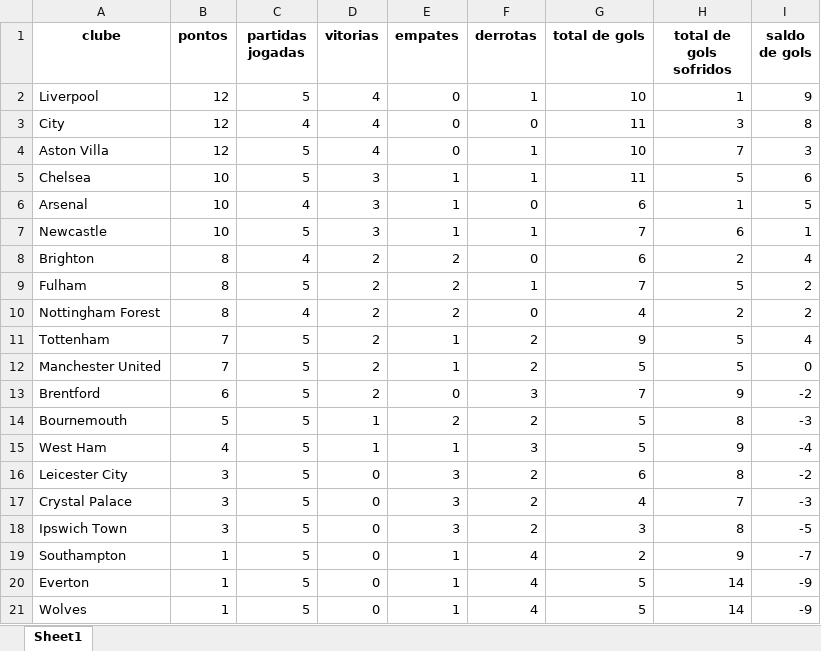
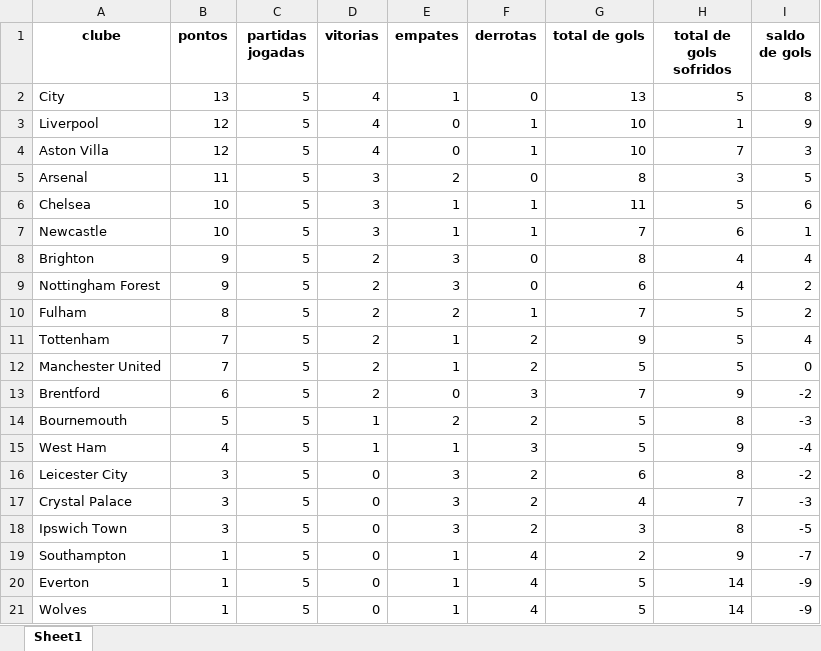
Before and after one commit to inaciowagner/streamlit_gols_x_partidas, an Excel workbook: premier_league_classificacao_arquivo_de_saida.xlsx, sheet Sheet1, drawn as a sheet; values as stored, in another font and other column widths than the file's, no borders; removed rows and columns are numbered as before the commit, all else as after; the diff names each change by its address in the sheet, - before the commit and + after, or states it on an @@ line.

```diff
--- a/premier_league_classificacao_arquivo_de_saida.xlsx (sheet Sheet1)
+++ b/premier_league_classificacao_arquivo_de_saida.xlsx (sheet Sheet1)
+row 2: City | 13 | 5 | 4 | 1 | 0 | 13 | 5 | 8
-row 3: City | 12 | 4 | 4 | 0 | 0 | 11 | 3 | 8
+row 5: Arsenal | 11 | 5 | 3 | 2 | 0 | 8 | 3 | 5
-row 6: Arsenal | 10 | 4 | 3 | 1 | 0 | 6 | 1 | 5
-B8 (pontos): 8
+B8 (pontos): 9
-C8 (partidas jogadas): 4
+C8 (partidas jogadas): 5
-E8 (empates): 2
+E8 (empates): 3
-G8 (total de gols): 6
+G8 (total de gols): 8
-H8 (total de gols sofridos): 2
+H8 (total de gols sofridos): 4
+row 9: Nottingham Forest | 9 | 5 | 2 | 3 | 0 | 6 | 4 | 2
-row 10: Nottingham Forest | 8 | 4 | 2 | 2 | 0 | 4 | 2 | 2
```
Also changed, not shown: premier_league_analise_cartoes_arquivo_de_saida.xlsx, premier_league_analise_escanteios_arquivo_de_saida.xlsx, 1 other file.
